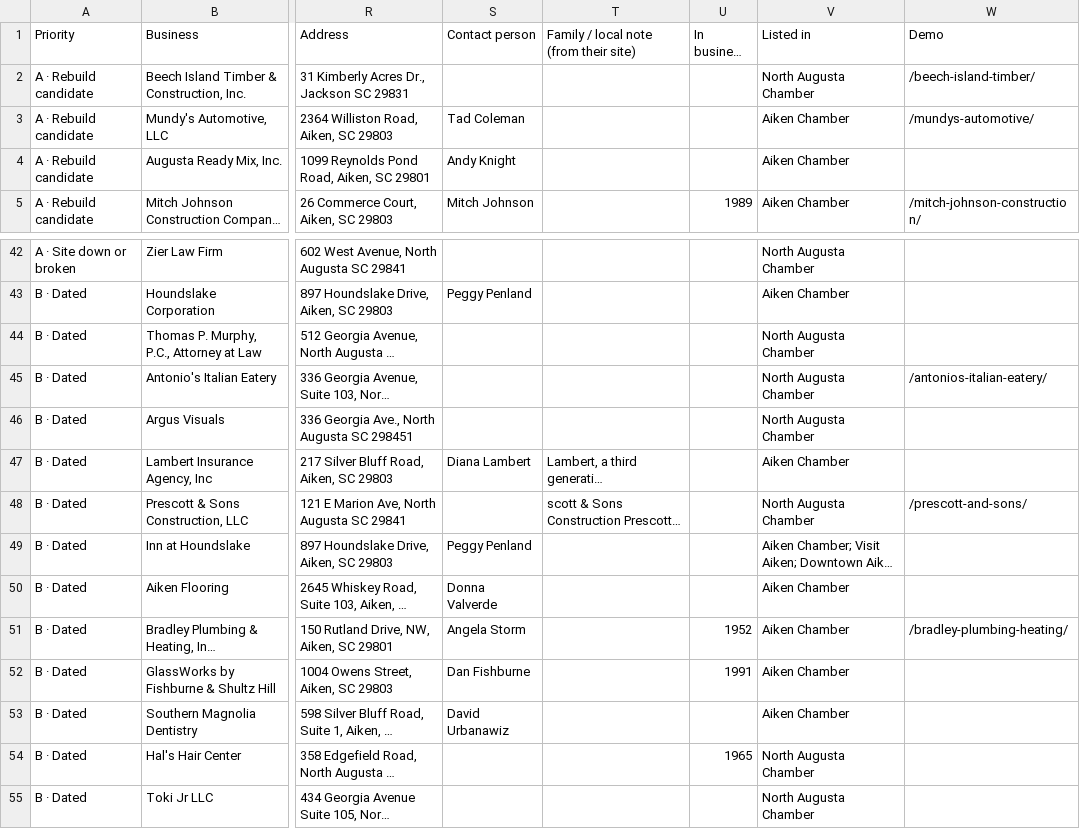
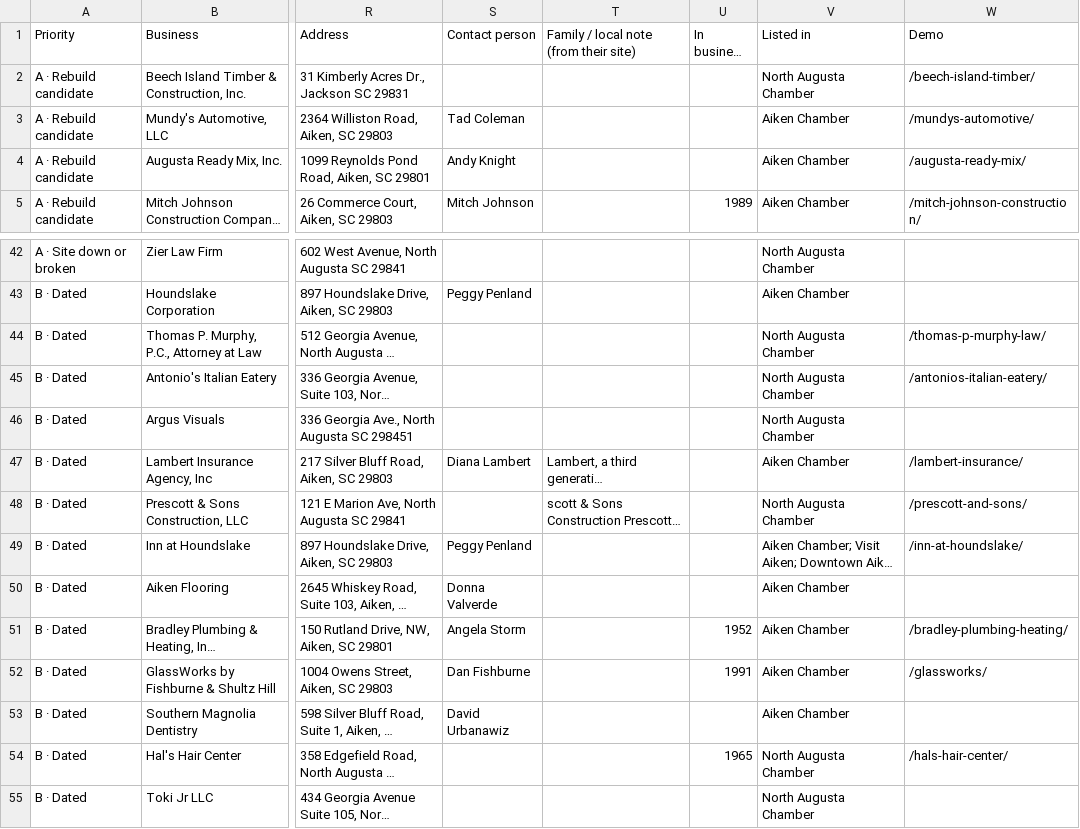
Before and after one commit to showoffjp/Aiken, a CSV file: data/prospects.csv, drawn as a sheet; only a part is shown, gaps mark what is left out; long unchanged cells end in …; the diff names each change by its address in the sheet, - before the commit and + after, or states it on an @@ line.

```diff
--- a/data/prospects.csv
+++ b/data/prospects.csv
-W4 (Demo): (empty)
+W4 (Demo): /augusta-ready-mix/
-W44 (Demo): (empty)
+W44 (Demo): /thomas-p-murphy-law/
-W47 (Demo): (empty)
+W47 (Demo): /lambert-insurance/
-W49 (Demo): (empty)
+W49 (Demo): /inn-at-houndslake/
-W52 (Demo): (empty)
+W52 (Demo): /glassworks/
-W54 (Demo): (empty)
+W54 (Demo): /hals-hair-center/
```
Also changed, not shown: 7 other files.
